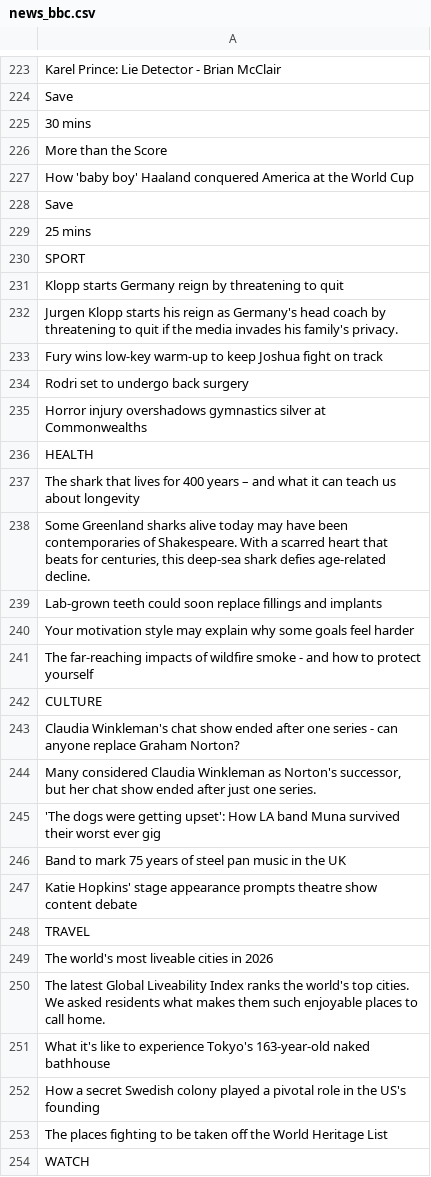
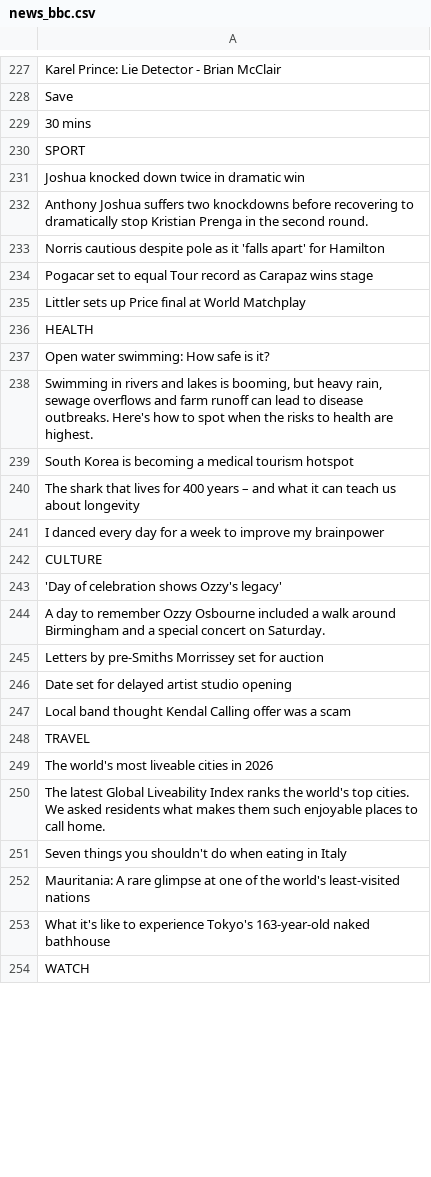
Before and after one commit to keroppa88/news, a CSV file: news_bbc.csv, drawn as a sheet; only a part is shown, gaps mark what is left out; the diff covers the shown part only.

```diff
--- a/news_bbc.csv
+++ b/news_bbc.csv
@@ -225,24 +229,20 @@
 "30 mins"
-"More than the Score"
-"How 'baby boy' Haaland conquered America at the World Cup"
-"Save"
-"25 mins"
 "SPORT"
-"Klopp starts Germany reign by threatening to quit"
-"Jurgen Klopp starts his reign as Germany's head coach by threatening to quit if the media invades his family's privacy."
-"Fury wins low-key warm-up to keep Joshua fight on track"
-"Rodri set to undergo back surgery"
-"Horror injury overshadows gymnastics silver at Commonwealths"
+"Joshua knocked down twice in dramatic win"
+"Anthony Joshua suffers two knockdowns before recovering to dramatically stop Kristian Prenga in the second round."
+"Norris cautious despite pole as it 'falls apart' for Hamilton"
+"Pogacar set to equal Tour record as Carapaz wins stage"
+"Littler sets up Price final at World Matchplay"
 "HEALTH"
+"Open water swimming: How safe is it?"
+"Swimming in rivers and lakes is booming, but heavy rain, sewage overflows and farm runoff can lead to disease outbreaks. Here's how to spot when the risks to health are highest."
+"South Korea is becoming a medical tourism hotspot"
 "The shark that lives for 400 years – and what it can teach us about longevity"
-"Some Greenland sharks alive today may have been contemporaries of Shakespeare. With a scarred heart that beats for centuries, this deep-sea shark defies age-related decline."
-"Lab-grown teeth could soon replace fillings and implants"
-"Your motivation style may explain why some goals feel harder"
-"The far-reaching impacts of wildfire smoke - and how to protect yourself"
+"I danced every day for a week to improve my brainpower"
 "CULTURE"
-"Claudia Winkleman's chat show ended after one series - can anyone replace Graham Norton?"
-"Many considered Claudia Winkleman as Norton's successor, but her chat show ended after just one series."
-"'The dogs were getting upset': How LA band Muna survived their worst ever gig"
-"Band to mark 75 years of steel pan music in the UK"
-"Katie Hopkins' stage appearance prompts theatre show content debate"
+"'Day of celebration shows Ozzy's legacy'"
+"A day to remember Ozzy Osbourne included a walk around Birmingham and a special concert on Saturday."
+"Letters by pre-Smiths Morrissey set for auction"
+"Date set for delayed artist studio opening"
+"Local band thought Kendal Calling offer was a scam"
 "TRAVEL"
@@ -250,5 +250,5 @@
 "The latest Global Liveability Index ranks the world's top cities. We asked residents what makes them such enjoyable places to call home."
+"Seven things you shouldn't do when eating in Italy"
+"Mauritania: A rare glimpse at one of the world's least-visited nations"
 "What it's like to experience Tokyo's 163-year-old naked bathhouse"
-"How a secret Swedish colony played a pivotal role in the US's founding"
-"The places fighting to be taken off the World Heritage List"
 "WATCH"
```
Also changed, not shown: 46 added rows, 44 removed rows, 20 moved rows and 49 edited cells elsewhere in this file, news.csv, news_2ch.csv, 12 other files.
